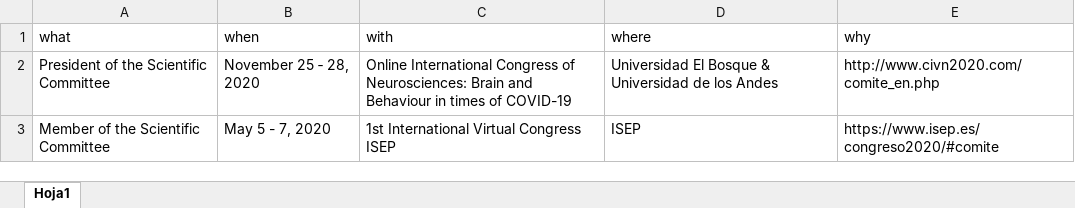
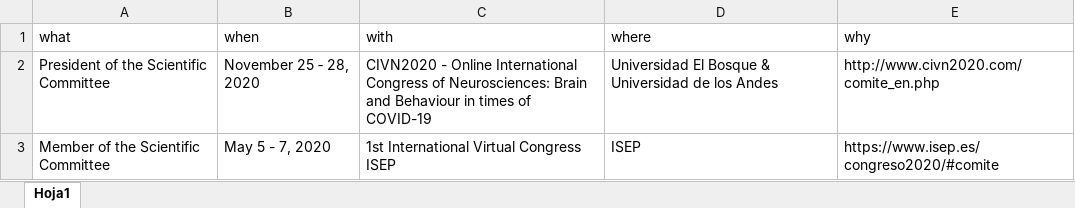
Before and after one commit to JDLeongomez/JDL_CV-OLD, an Excel workbook: ENG/data/event.xlsx, sheet Hoja1, drawn as a sheet; values as stored, in another font and other column widths than the file's, no borders; the diff names each change by its address in the sheet, - before the commit and + after, or states it on an @@ line.

```diff
--- a/ENG/data/event.xlsx (sheet Hoja1)
+++ b/ENG/data/event.xlsx (sheet Hoja1)
-C2 (with): Online International…
+C2 (with): CIVN2020 - Online International…
```
Also changed, not shown: ENG/data/service.xlsx, ESP/data/event.xlsx, 11 other files.
